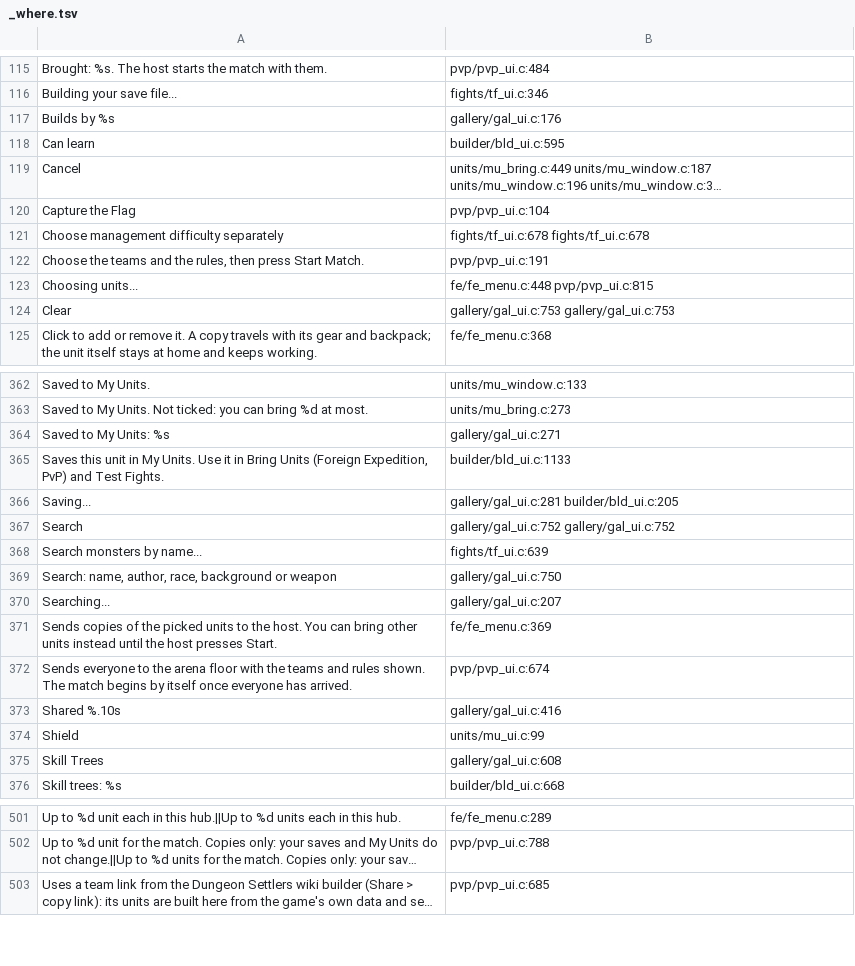
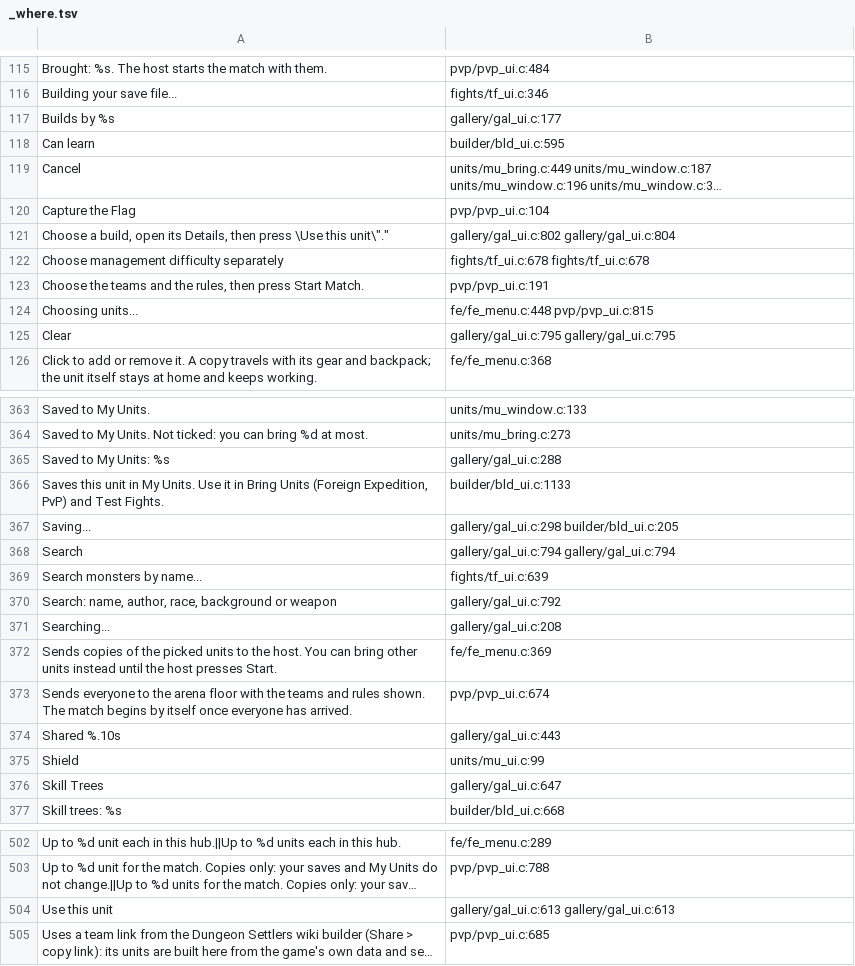
Before and after one commit to AmfiLogos/ds_custommodes, a TSV file: lang/_where.tsv, drawn as a sheet; only a part is shown, gaps mark what is left out; long unchanged cells end in …; addresses are those after the commit; the diff covers the shown part only; the diff names each change by its address in the sheet, - before the commit and + after, or states it on an @@ line.

Commit message:
Wiki Build Gallery: picker door for the Unit Builder (cm_gallery_pick)
void cm_gallery_pick(void (*picked)(const char *build_json, void *ud), void *ud), exported for lane cmbuilder's
"Start from a gallery build" (weak import): the gallery opens with Details only on the cards; each unit in Details
has "Use this unit"; that unit's build comes back as the wiki builder's JSON (the blob decoded by the builder's own
decoder, element <unit> of the team), then the gallery closes. picked(NULL, ud) once when it is closed with no pick.
A language change keeps the pick. Test state escapes the status text (a quote in it broke the test JSON).
2 new texts in the 10 languages.

```diff
--- a/lang/_where.tsv
+++ b/lang/_where.tsv
-B117: gallery/gal_ui.c:176
+B117: gallery/gal_ui.c:177
+row 121: Choose a build, open its Details, then press \Use this unit\"." | gallery/gal_ui.c:802 gallery/gal_ui.c:804
-B125: gallery/gal_ui.c:753 gallery/gal_ui.c:753
+B125: gallery/gal_ui.c:795 gallery/gal_ui.c:795
-B365: gallery/gal_ui.c:271
+B365: gallery/gal_ui.c:288
-B367: gallery/gal_ui.c:281 builder/bld_ui.c:205
+B367: gallery/gal_ui.c:298 builder/bld_ui.c:205
-B368: gallery/gal_ui.c:752 gallery/gal_ui.c:752
+B368: gallery/gal_ui.c:794 gallery/gal_ui.c:794
-B370: gallery/gal_ui.c:750
+B370: gallery/gal_ui.c:792
-B371: gallery/gal_ui.c:207
+B371: gallery/gal_ui.c:208
-B374: gallery/gal_ui.c:416
+B374: gallery/gal_ui.c:443
-B376: gallery/gal_ui.c:608
+B376: gallery/gal_ui.c:647
+row 504: Use this unit | gallery/gal_ui.c:613 gallery/gal_ui.c:613
```
Also changed, not shown: 35 edited cells elsewhere in this file, 11 other files.
